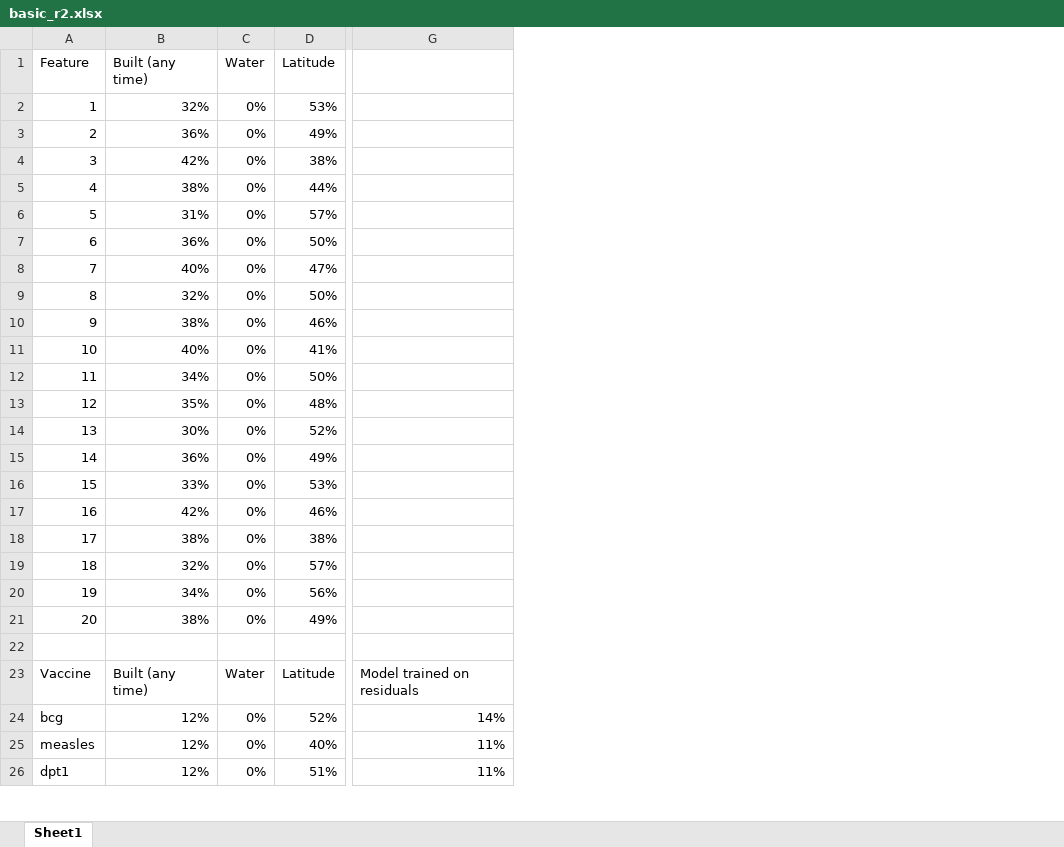
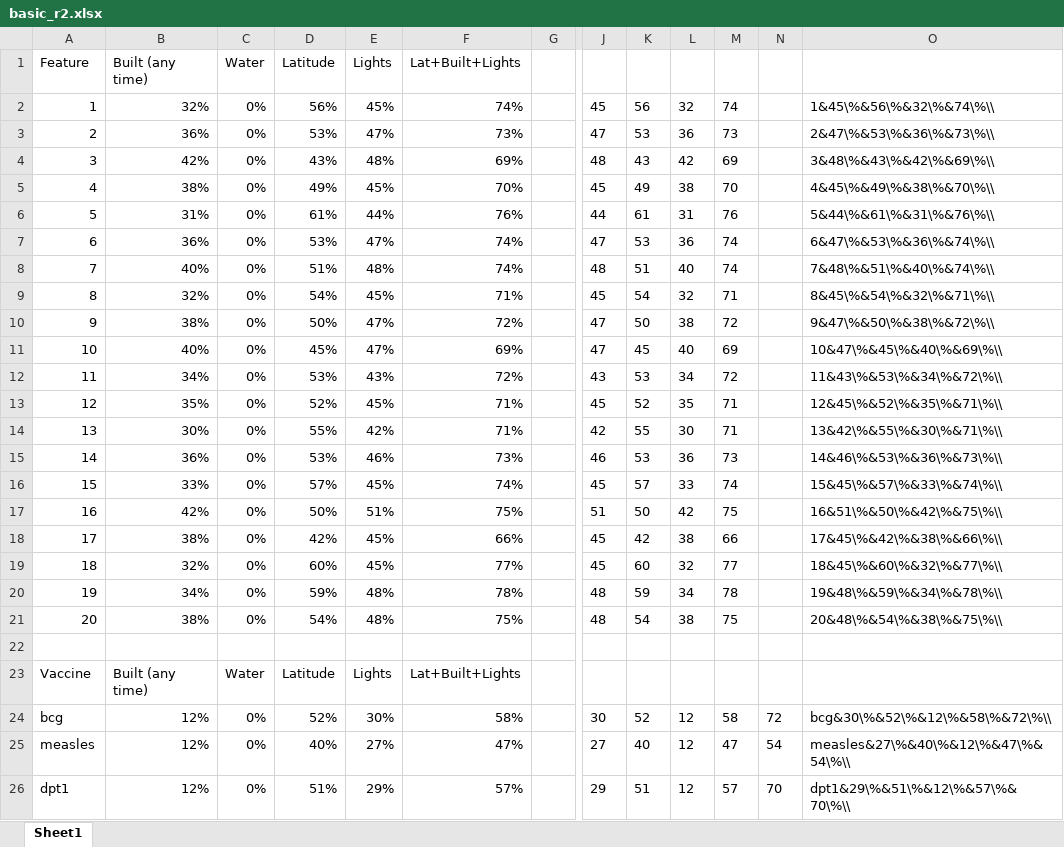
Before and after one commit to kylecshan/xplore_idm, an Excel workbook: basic_r2.xlsx, sheet Sheet1, drawn as a sheet; only a part is shown, gaps mark what is left out; values as stored, in another font and other column widths than the file's, no borders; removed rows and columns are numbered as before the commit, all else as after; the diff covers the shown part only; the diff names each change by its address in the sheet, - before the commit and + after, or states it on an @@ line.

```diff
--- a/basic_r2.xlsx (sheet Sheet1)
+++ b/basic_r2.xlsx (sheet Sheet1)
+column E, rows 1-26: Lights | 45% | 47% | 48% | 45% | 44% | 47% | 48% | 45% | 47% | 47% | 43% | 45% | 42% | 46% | 45% | 51% | 45% | 45% | 48% | 48% |  | Lights | 30% | 27% | 29%
+column F, rows 1-26: Lat+Built+Lights | 74% | 73% | 69% | 70% | 76% | 74% | 74% | 71% | 72% | 69% | 72% | 71% | 71% | 73% | 74% | 75% | 66% | 77% | 78% | 75% |  | Lat+Built+Lights | 58% | 47% | 57%
+column G, empty
-column G, rows 23-26: Model trained on residuals | 14% | 11% | 11%
+column J, rows 2-26: 45 | 47 | 48 | 45 | 44 | 47 | 48 | 45 | 47 | 47 | 43 | 45 | 42 | 46 | 45 | 51 | 45 | 45 | 48 | 48 |  |  | 30 | 27 | 29
+column K, rows 2-26: 56 | 53 | 43 | 49 | 61 | 53 | 51 | 54 | 50 | 45 | 53 | 52 | 55 | 53 | 57 | 50 | 42 | 60 | 59 | 54 |  |  | 52 | 40 | 51
+column L, rows 2-26: 32 | 36 | 42 | 38 | 31 | 36 | 40 | 32 | 38 | 40 | 34 | 35 | 30 | 36 | 33 | 42 | 38 | 32 | 34 | 38 |  |  | 12 | 12 | 12
+column M, rows 2-26: 74 | 73 | 69 | 70 | 76 | 74 | 74 | 71 | 72 | 69 | 72 | 71 | 71 | 73 | 74 | 75 | 66 | 77 | 78 | 75 |  |  | 58 | 47 | 57
+column N, rows 24-26: 72 | 54 | 70
+column O, rows 2-26: 1&45\%&56\%&32\%&74\%\\ | 2&47\%&53\%&36\%&73\%\\ | 3&48\%&43\%&42\%&69\%\\ | 4&45\%&49\%&38\%&70\%\\ | 5&44\%&61\%&31\%&76\%\\ | 6&47\%&53\%&36\%&74\%\\ | 7&48\%&51\%&40\%&74\%\\ | 8&45\%&54\%&32\%&71\%\\ | 9&47\%&50\%&38\%&72\%\\ | 10&47\%&45\%&40\%&69\%\\ | 11&43\%&53\%&34\%&72\%\\ | 12&45\%&52\%&35\%&71\%\\ | 13&42\%&55\%&30\%&71\%\\ | 14&46\%&53\%&36\%&73\%\\ | 15&45\%&57\%&33\%&74\%\\ | 16&51\%&50\%&42\%&75\%\\ | 17&45\%&42\%&38\%&66\%\\ | 18&45\%&60\%&32\%&77\%\\ | 19&48\%&59\%&34\%&78\%\\ | 20&48\%&54\%&38\%&75\%\\ |  |  | bcg&30\%&52\%&12\%&58\%&72\%\\ | measles&27\%&40\%&12\%&47\%&54\%\\ | dpt1&29\%&51\%&12\%&57\%&70\%\\
-D2: 53%
+D2: 56%
-D3: 49%
+D3: 53%
-D4: 38%
+D4: 43%
-D5: 44%
+D5: 49%
-D6: 57%
+D6: 61%
-D7: 50%
+D7: 53%
-D8: 47%
+D8: 51%
-D9: 50%
+D9: 54%
-D10: 46%
+D10: 50%
-D11: 41%
+D11: 45%
-D12: 50%
+D12: 53%
-D13: 48%
+D13: 52%
-D14: 52%
+D14: 55%
-D15: 49%
+D15: 53%
-D16: 53%
+D16: 57%
-D17: 46%
+D17: 50%
-D18: 38%
+D18: 42%
-D19: 57%
+D19: 60%
-D20: 56%
+D20: 59%
-D21: 49%
+D21: 54%
```
Also changed, not shown: 17 added rows and 3 edited cells elsewhere in this sheet, formulas that keep their value, comparison.xlsx, 5 other files.
